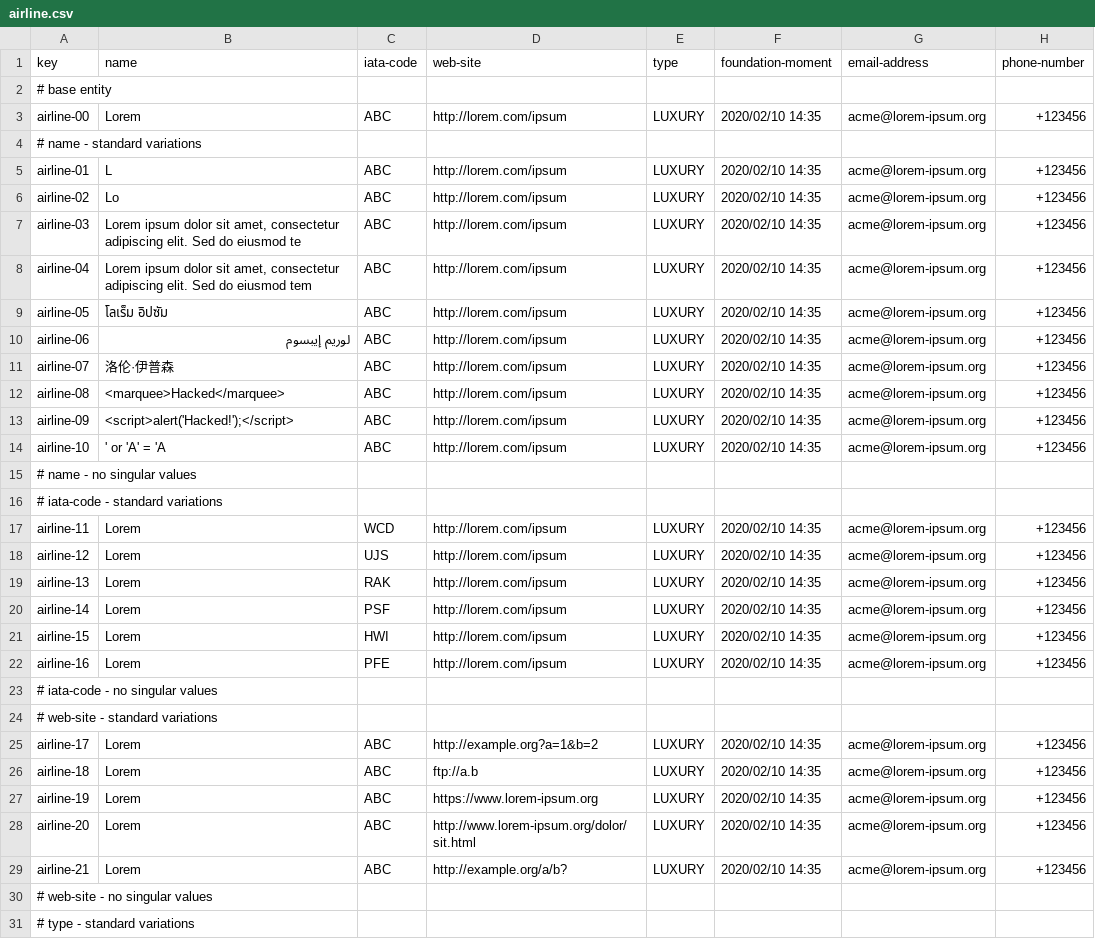
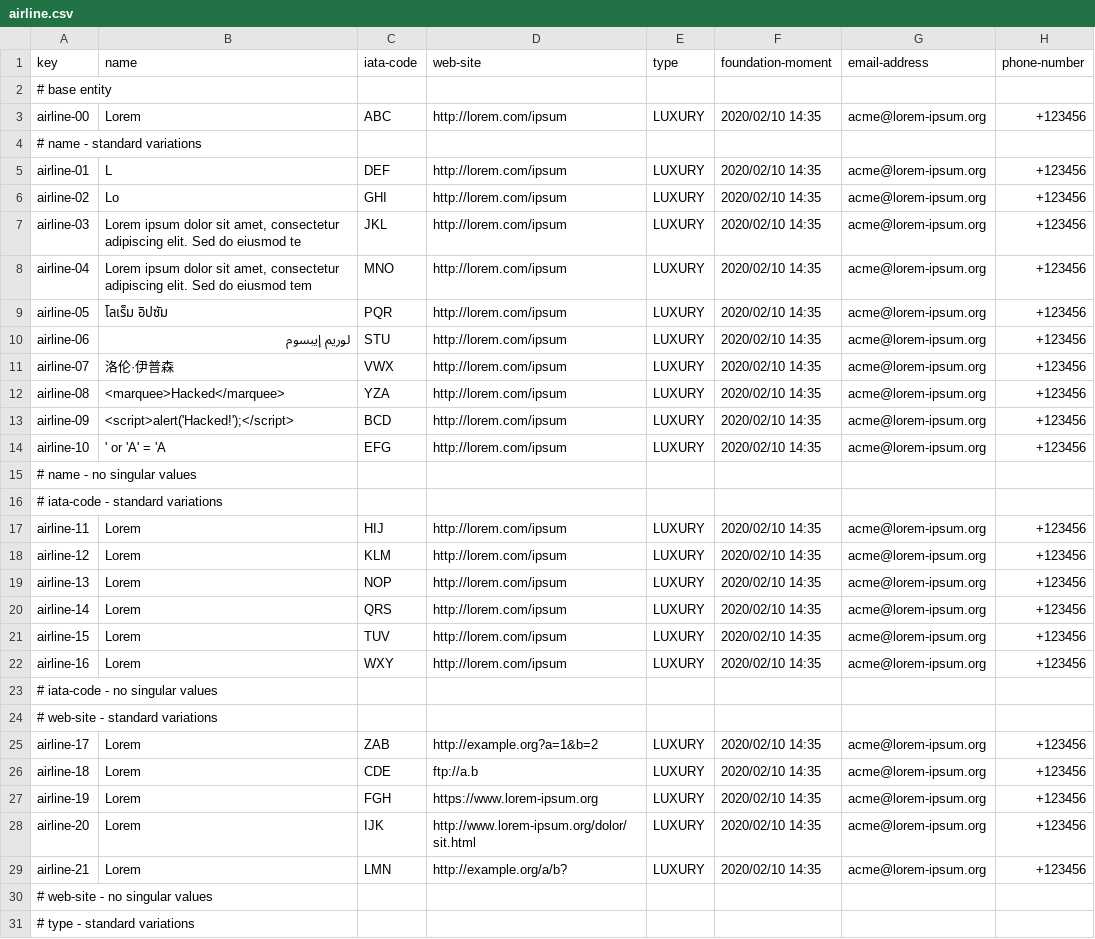
Before and after one commit to DP2-2025-C1-040/Acme-ANS, a CSV file: src/main/resources/WEB-INF/data/sample/airline.csv, drawn as a sheet; only a part is shown; the diff covers the shown part only.

Commit message:
IATA Code fix

```diff
--- a/src/main/resources/WEB-INF/data/sample/airline.csv
+++ b/src/main/resources/WEB-INF/data/sample/airline.csv
@@ -4,27 +4,27 @@ airline-00,Lorem,ABC,"http://lorem.com/ipsum",LUXURY,2020/02/10 14:35,"acme@lore
 # name - standard variations
-airline-01,L,ABC,"http://lorem.com/ipsum",LUXURY,2020/02/10 14:35,"acme@lorem-ipsum.org",+123456
-airline-02,Lo,ABC,"http://lorem.com/ipsum",LUXURY,2020/02/10 14:35,"acme@lorem-ipsum.org",+123456
-airline-03,"Lorem ipsum dolor sit amet, consectetur adipiscing elit. Sed do eiusmod te",ABC,"http://lorem.com/ipsum",LUXURY,2020/02/10 14:35,"acme@lorem-ipsum.org",+123456
-airline-04,"Lorem ipsum dolor sit amet, consectetur adipiscing elit. Sed do eiusmod tem",ABC,"http://lorem.com/ipsum",LUXURY,2020/02/10 14:35,"acme@lorem-ipsum.org",+123456
-airline-05,โลเร็ม อิปซัม,ABC,"http://lorem.com/ipsum",LUXURY,2020/02/10 14:35,"acme@lorem-ipsum.org",+123456
-airline-06,لوريم إيبسوم,ABC,"http://lorem.com/ipsum",LUXURY,2020/02/10 14:35,"acme@lorem-ipsum.org",+123456
-airline-07,洛伦·伊普森,ABC,"http://lorem.com/ipsum",LUXURY,2020/02/10 14:35,"acme@lorem-ipsum.org",+123456
-airline-08,<marquee>Hacked</marquee>,ABC,"http://lorem.com/ipsum",LUXURY,2020/02/10 14:35,"acme@lorem-ipsum.org",+123456
-airline-09,<script>alert('Hacked!');</script>,ABC,"http://lorem.com/ipsum",LUXURY,2020/02/10 14:35,"acme@lorem-ipsum.org",+123456
-airline-10,' or 'A' = 'A,ABC,"http://lorem.com/ipsum",LUXURY,2020/02/10 14:35,"acme@lorem-ipsum.org",+123456
+airline-01,L,DEF,"http://lorem.com/ipsum",LUXURY,2020/02/10 14:35,"acme@lorem-ipsum.org",+123456
+airline-02,Lo,GHI,"http://lorem.com/ipsum",LUXURY,2020/02/10 14:35,"acme@lorem-ipsum.org",+123456
+airline-03,"Lorem ipsum dolor sit amet, consectetur adipiscing elit. Sed do eiusmod te",JKL,"http://lorem.com/ipsum",LUXURY,2020/02/10 14:35,"acme@lorem-ipsum.org",+123456
+airline-04,"Lorem ipsum dolor sit amet, consectetur adipiscing elit. Sed do eiusmod tem",MNO,"http://lorem.com/ipsum",LUXURY,2020/02/10 14:35,"acme@lorem-ipsum.org",+123456
+airline-05,โลเร็ม อิปซัม,PQR,"http://lorem.com/ipsum",LUXURY,2020/02/10 14:35,"acme@lorem-ipsum.org",+123456
+airline-06,لوريم إيبسوم,STU,"http://lorem.com/ipsum",LUXURY,2020/02/10 14:35,"acme@lorem-ipsum.org",+123456
+airline-07,洛伦·伊普森,VWX,"http://lorem.com/ipsum",LUXURY,2020/02/10 14:35,"acme@lorem-ipsum.org",+123456
+airline-08,<marquee>Hacked</marquee>,YZA,"http://lorem.com/ipsum",LUXURY,2020/02/10 14:35,"acme@lorem-ipsum.org",+123456
+airline-09,<script>alert('Hacked!');</script>,BCD,"http://lorem.com/ipsum",LUXURY,2020/02/10 14:35,"acme@lorem-ipsum.org",+123456
+airline-10,' or 'A' = 'A,EFG,"http://lorem.com/ipsum",LUXURY,2020/02/10 14:35,"acme@lorem-ipsum.org",+123456
 # name - no singular values
 # iata-code - standard variations
-airline-11,Lorem,WCD,"http://lorem.com/ipsum",LUXURY,2020/02/10 14:35,"acme@lorem-ipsum.org",+123456
-airline-12,Lorem,UJS,"http://lorem.com/ipsum",LUXURY,2020/02/10 14:35,"acme@lorem-ipsum.org",+123456
-airline-13,Lorem,RAK,"http://lorem.com/ipsum",LUXURY,2020/02/10 14:35,"acme@lorem-ipsum.org",+123456
-airline-14,Lorem,PSF,"http://lorem.com/ipsum",LUXURY,2020/02/10 14:35,"acme@lorem-ipsum.org",+123456
-airline-15,Lorem,HWI,"http://lorem.com/ipsum",LUXURY,2020/02/10 14:35,"acme@lorem-ipsum.org",+123456
-airline-16,Lorem,PFE,"http://lorem.com/ipsum",LUXURY,2020/02/10 14:35,"acme@lorem-ipsum.org",+123456
+airline-11,Lorem,HIJ,"http://lorem.com/ipsum",LUXURY,2020/02/10 14:35,"acme@lorem-ipsum.org",+123456
+airline-12,Lorem,KLM,"http://lorem.com/ipsum",LUXURY,2020/02/10 14:35,"acme@lorem-ipsum.org",+123456
+airline-13,Lorem,NOP,"http://lorem.com/ipsum",LUXURY,2020/02/10 14:35,"acme@lorem-ipsum.org",+123456
+airline-14,Lorem,QRS,"http://lorem.com/ipsum",LUXURY,2020/02/10 14:35,"acme@lorem-ipsum.org",+123456
+airline-15,Lorem,TUV,"http://lorem.com/ipsum",LUXURY,2020/02/10 14:35,"acme@lorem-ipsum.org",+123456
+airline-16,Lorem,WXY,"http://lorem.com/ipsum",LUXURY,2020/02/10 14:35,"acme@lorem-ipsum.org",+123456
 # iata-code - no singular values
 # web-site - standard variations
-airline-17,Lorem,ABC,"http://example.org?a=1&b=2",LUXURY,2020/02/10 14:35,"acme@lorem-ipsum.org",+123456
-airline-18,Lorem,ABC,"ftp://a.b",LUXURY,2020/02/10 14:35,"acme@lorem-ipsum.org",+123456
-airline-19,Lorem,ABC,"https://www.lorem-ipsum.org",LUXURY,2020/02/10 14:35,"acme@lorem-ipsum.org",+123456
-airline-20,Lorem,ABC,"http://www.lorem-ipsum.org/dolor/sit.html",LUXURY,2020/02/10 14:35,"acme@lorem-ipsum.org",+123456
-airline-21,Lorem,ABC,"http://example.org/a/b?",LUXURY,2020/02/10 14:35,"acme@lorem-ipsum.org",+123456
+airline-17,Lorem,ZAB,"http://example.org?a=1&b=2",LUXURY,2020/02/10 14:35,"acme@lorem-ipsum.org",+123456
+airline-18,Lorem,CDE,"ftp://a.b",LUXURY,2020/02/10 14:35,"acme@lorem-ipsum.org",+123456
+airline-19,Lorem,FGH,"https://www.lorem-ipsum.org",LUXURY,2020/02/10 14:35,"acme@lorem-ipsum.org",+123456
+airline-20,Lorem,IJK,"http://www.lorem-ipsum.org/dolor/sit.html",LUXURY,2020/02/10 14:35,"acme@lorem-ipsum.org",+123456
+airline-21,Lorem,LMN,"http://example.org/a/b?",LUXURY,2020/02/10 14:35,"acme@lorem-ipsum.org",+123456
 # web-site - no singular values
```
Also changed, not shown: 16 edited cells elsewhere in this file, src/main/resources/WEB-INF/data/sample/airport.csv.
